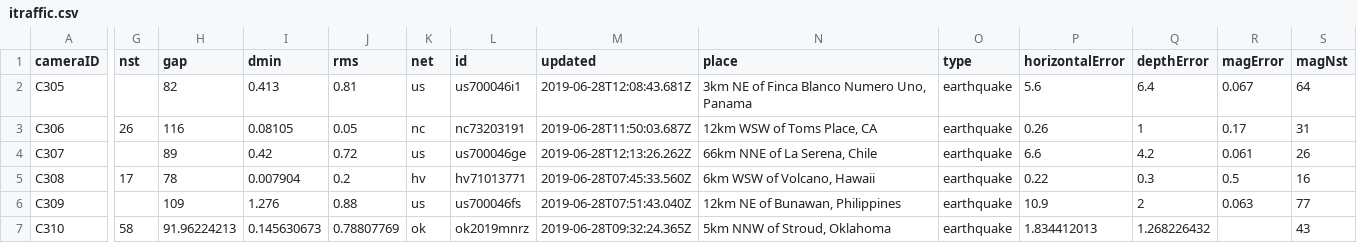
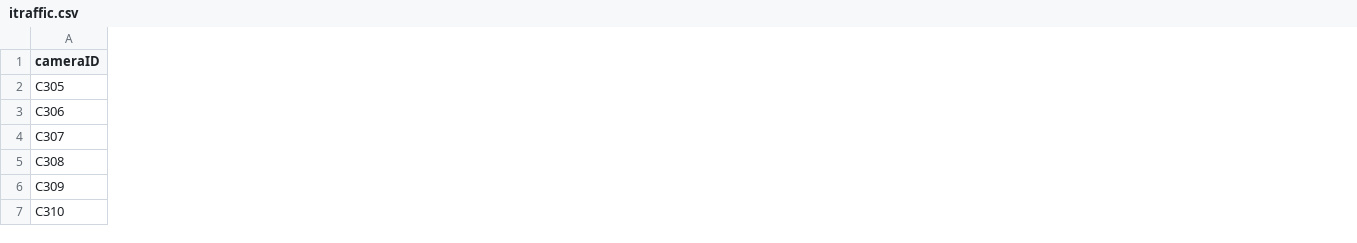
Before and after one commit to nemuneko0622/test, a CSV file: itraffic.csv, drawn as a sheet; only a part is shown, gaps mark what is left out; the diff covers the shown part only; the diff names each change by its address in the sheet, - before the commit and + after, or states it on an @@ line.

Commit message:
Add files via upload

```diff
--- a/itraffic.csv
+++ b/itraffic.csv
-column G (nst), rows 3-7: 26 |  | 17 |  | 58
-column H (gap), rows 2-7: 82 | 116 | 89 | 78 | 109 | 91.96224213
-column I (dmin), rows 2-7: 0.413 | 0.08105 | 0.42 | 0.007904 | 1.276 | 0.145630673
-column J (rms), rows 2-7: 0.81 | 0.05 | 0.72 | 0.2 | 0.88 | 0.78807769
-column K (net), rows 2-7: us | nc | us | hv | us | ok
-column L (id), rows 2-7: us700046i1 | nc73203191 | us700046ge | hv71013771 | us700046fs | ok2019mnrz
-column M (updated), rows 2-7: 2019-06-28T12:08:43.681Z | 2019-06-28T11:50:03.687Z | 2019-06-28T12:13:26.262Z | 2019-06-28T07:45:33.560Z | 2019-06-28T07:51:43.040Z | 2019-06-28T09:32:24.365Z
-column N (place), rows 2-7: 3km NE of Finca Blanco Numero Uno, Panama | 12km WSW of Toms Place, CA | 66km NNE of La Serena, Chile | 6km WSW of Volcano, Hawaii | 12km NE of Bunawan, Philippines | 5km NNW of Stroud, Oklahoma
-column O (type), rows 2-7: all earthquake
-column P (horizontalError), rows 2-7: 5.6 | 0.26 | 6.6 | 0.22 | 10.9 | 1.834412013
-column Q (depthError), rows 2-7: 6.4 | 1 | 4.2 | 0.3 | 2 | 1.268226432
-column R (magError), rows 2-6: 0.067 | 0.17 | 0.061 | 0.5 | 0.063
-column S (magNst), rows 2-7: 64 | 31 | 26 | 16 | 77 | 43
```
Also changed, not shown: 3 removed columns elsewhere in this file.
